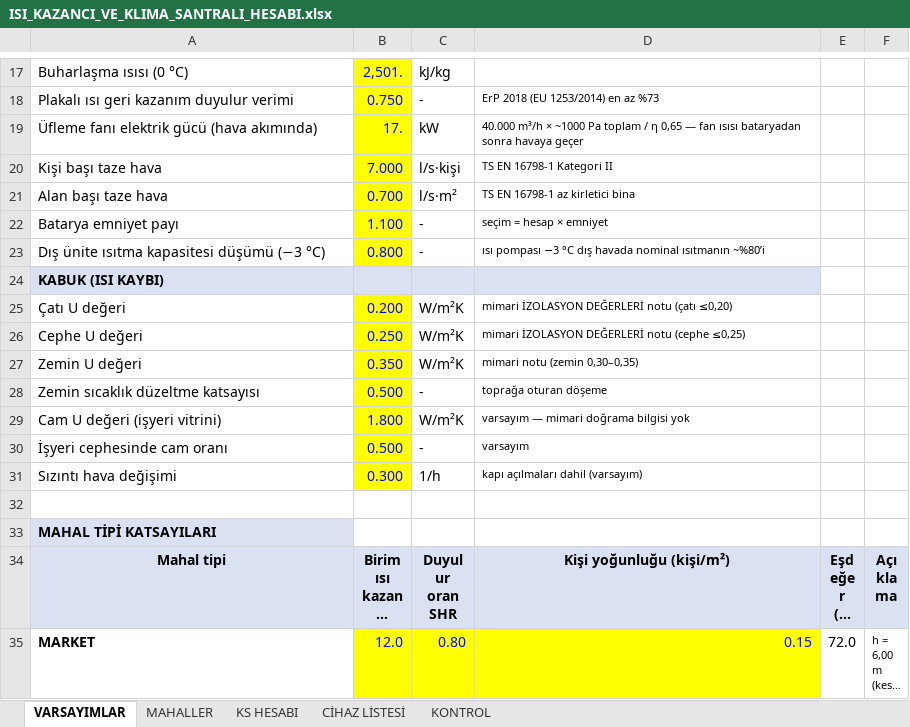
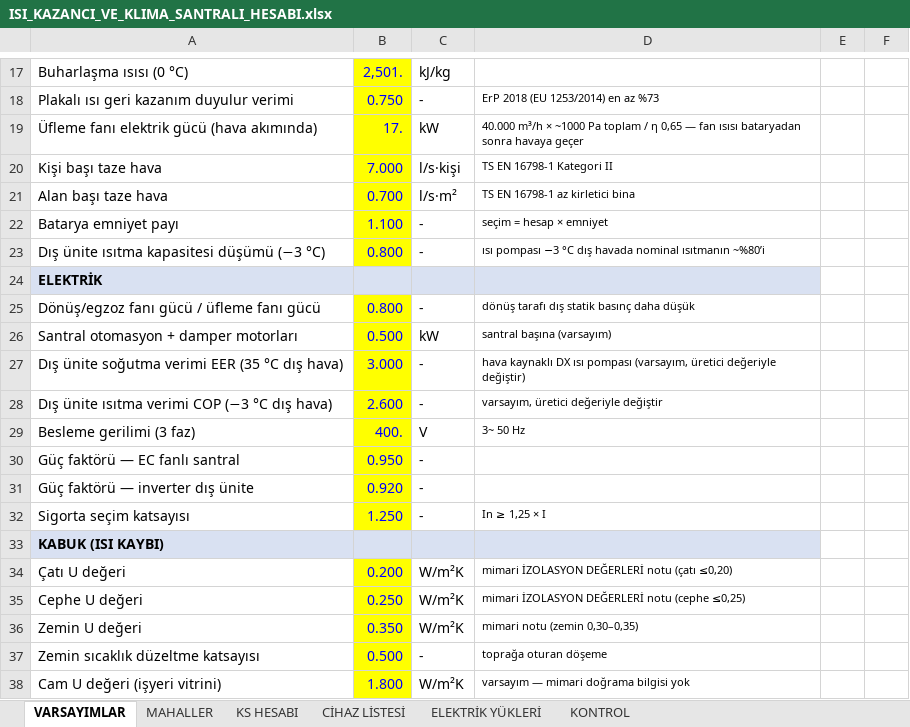
Before and after one commit to icanozkaya/rotas-cizim-motoru, an Excel workbook: proje/market_havalandirma/ISI_KAZANCI_VE_KLIMA_SANTRALI_HESABI.xlsx, sheet VARSAYIMLAR, drawn as a sheet; only a part is shown, gaps mark what is left out; the shorter side is filled out with more unchanged rows; long unchanged cells end in …; values as stored, in another font and other column widths than the file's, no borders; the diff names each change by its address in the sheet, - before the commit and + after, or states it on an @@ line.

```diff
--- a/proje/market_havalandirma/ISI_KAZANCI_VE_KLIMA_SANTRALI_HESABI.xlsx (sheet VARSAYIMLAR)
+++ b/proje/market_havalandirma/ISI_KAZANCI_VE_KLIMA_SANTRALI_HESABI.xlsx (sheet VARSAYIMLAR)
+sheet tab: ELEKTRİK YÜKLERİ
+row 24: ELEKTRİK
+row 25: Dönüş/egzoz fanı gücü / üfleme fanı gücü | 0.800 | - | dönüş tarafı dış statik basınç daha düşük
+row 26: Santral otomasyon + damper motorları | 0.500 | kW | santral başına (varsayım)
+row 27: Dış ünite soğutma verimi EER (35 °C dış hava) | 3.000 | - | hava kaynaklı DX ısı pompası (varsayım, üretici değeriyle değiştir)
+row 28: Dış ünite ısıtma verimi COP (−3 °C dış hava) | 2.600 | - | varsayım, üretici değeriyle değiştir
+row 29: Besleme gerilimi (3 faz) | 400. | V | 3~ 50 Hz
+row 30: Güç faktörü — EC fanlı santral | 0.950 | -
+row 31: Güç faktörü — inverter dış ünite | 0.920 | -
+row 32: Sigorta seçim katsayısı | 1.250 | - | In ≥ 1,25 × I
```
Also changed, not shown: formulas that keep their value, 3 other files.
